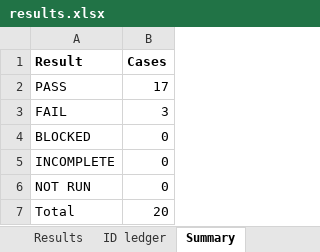
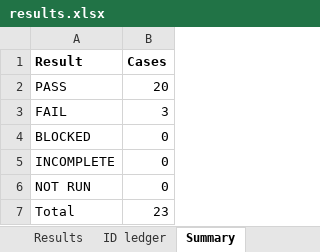
Before and after one commit to GhanateSwathi/HCM-Maestro-Beneficiary-ID-Fix, an Excel workbook: artifacts/report/results.xlsx, sheet Summary, drawn as a sheet; values as stored, in another font and other column widths than the file's, no borders; the diff names each change by its address in the sheet, - before the commit and + after, or states it on an @@ line.

```diff
--- a/artifacts/report/results.xlsx (sheet Summary)
+++ b/artifacts/report/results.xlsx (sheet Summary)
-B2 (Cases): 17
+B2 (Cases): 20
-B7 (Cases): 20
+B7 (Cases): 23
```
Also changed, not shown: sheet ID ledger, sheet Results, 35 other files.
